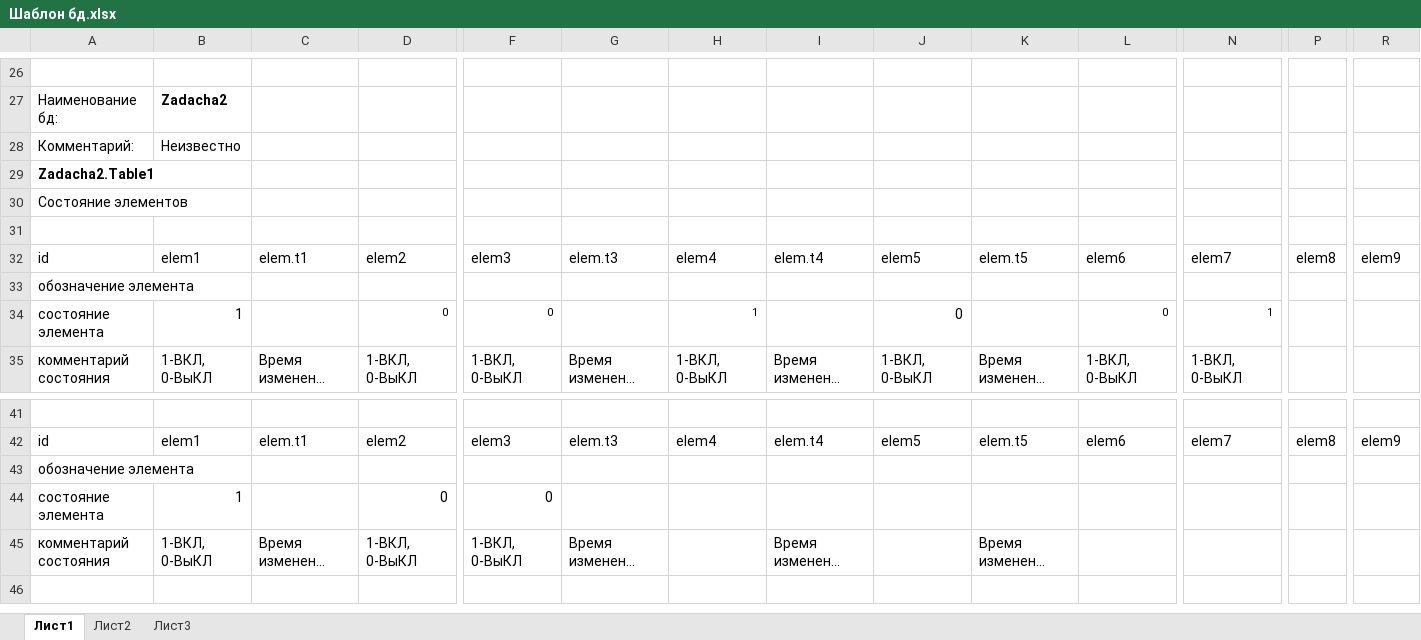
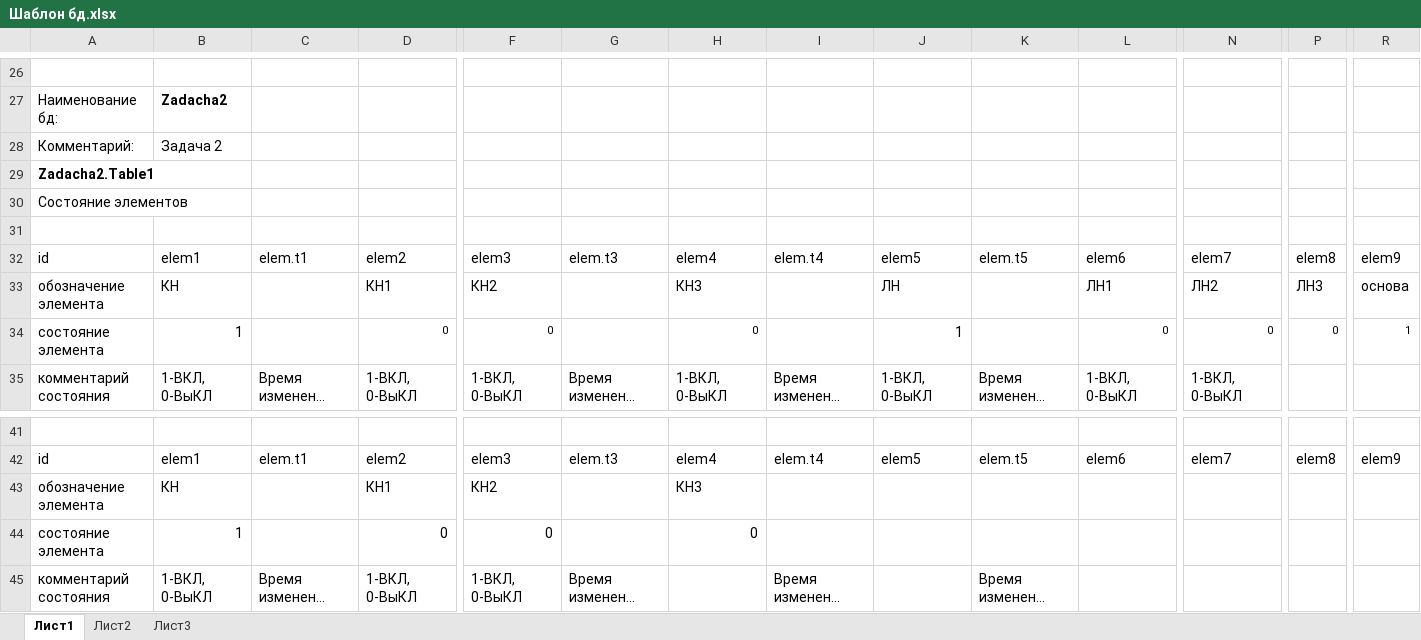
Before and after one commit to usford/Traffic_Lights, an Excel workbook: Excel файлы/Шаблон бд.xlsx, sheet Лист1, drawn as a sheet; only a part is shown, gaps mark what is left out; the shorter side is filled out with more unchanged rows; long unchanged cells end in …; values as stored, in another font and other column widths than the file's, no borders; removed rows and columns are numbered as before the commit, all else as after; rows hold the shown columns only; the diff names each change by its address in the sheet, - before the commit and + after, or states it on an @@ line.

```diff
--- a/Excel файлы/Шаблон бд.xlsx (sheet Лист1)
+++ b/Excel файлы/Шаблон бд.xlsx (sheet Лист1)
-B28: Неизвестно
+B28: Задача 2
-row 33: обозначение элемента
+row 33: обозначение элемента | КН |  | КН1 | КН2 |  | КН3 |  | ЛН |  | ЛН1 | ЛН2 | ЛН3 | основа
-H34: 1
+H34: 0
-J34: 0
+J34: 1
-N34: 1
+N34: 0
-P34: (empty)
+P34: 0
-R34: (empty)
+R34: 1
-row 43: обозначение элемента
+row 43: обозначение элемента | КН |  | КН1 | КН2 |  | КН3
-H44: (empty)
+H44: 0
```
Also changed, not shown: 5 other files.
